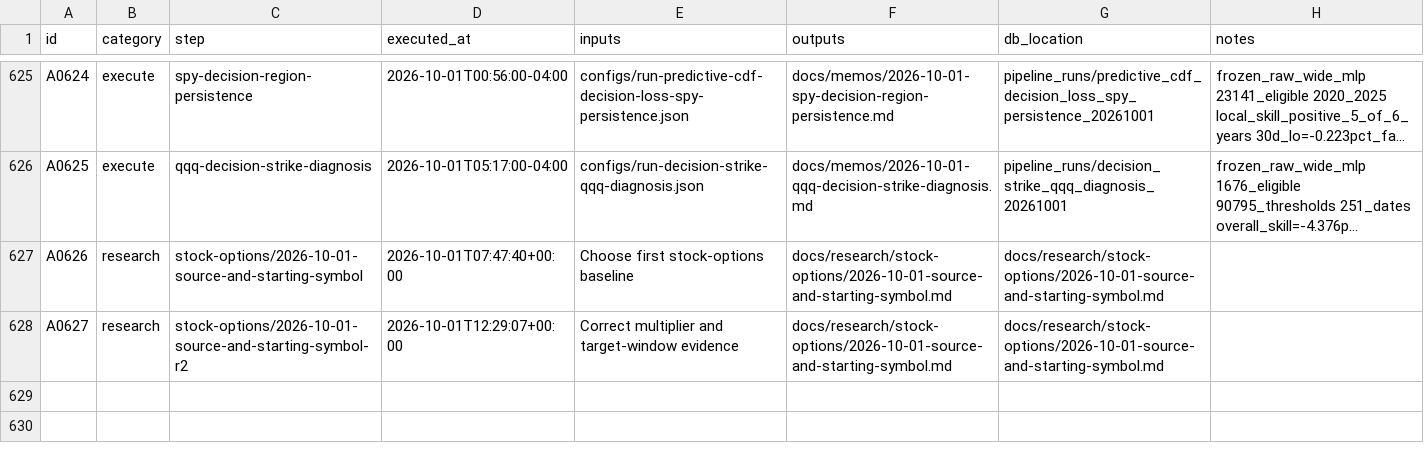
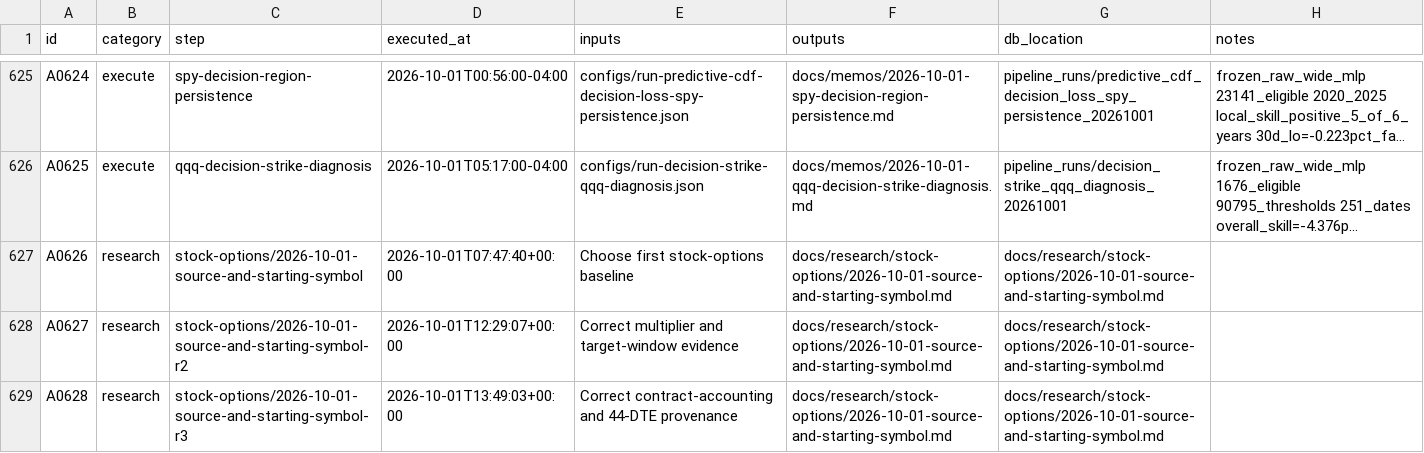
Before and after one commit to gdrusse/dskit, a CSV file: children/index_options/docs/decisioning/actions.csv, drawn as a sheet; only a part is shown, gaps mark what is left out; long unchanged cells end in ….

```diff
--- a/children/index_options/docs/decisioning/actions.csv
+++ b/children/index_options/docs/decisioning/actions.csv
@@ -628 +628,2 @@ A0626,research,stock-options/2026-10-01-source-and-starting-symbol,2026-10-01T07
 A0627,research,stock-options/2026-10-01-source-and-starting-symbol-r2,2026-10-01T12:29:07+00:00,Correct multiplier and target-window evidence,docs/research/stock-options/2026-10-01-source-and-starting-symbol.md,docs/research/stock-options/2026-10-01-source-and-starting-symbol.md,
+A0628,research,stock-options/2026-10-01-source-and-starting-symbol-r3,2026-10-01T13:49:03+00:00,Correct contract-accounting and 44-DTE provenance,docs/research/stock-options/2026-10-01-source-and-starting-symbol.md,docs/research/stock-options/2026-10-01-source-and-starting-symbol.md,
```
Also changed, not shown: 5 other files.
